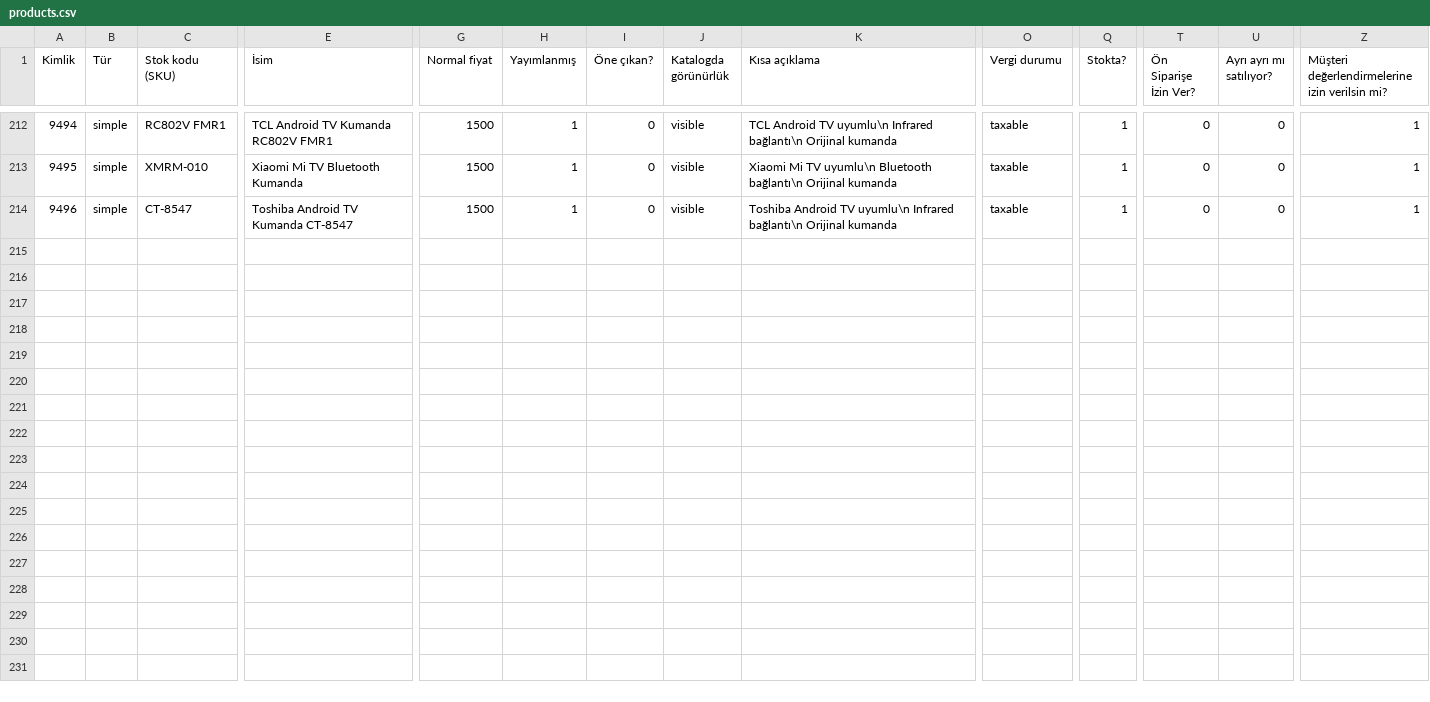
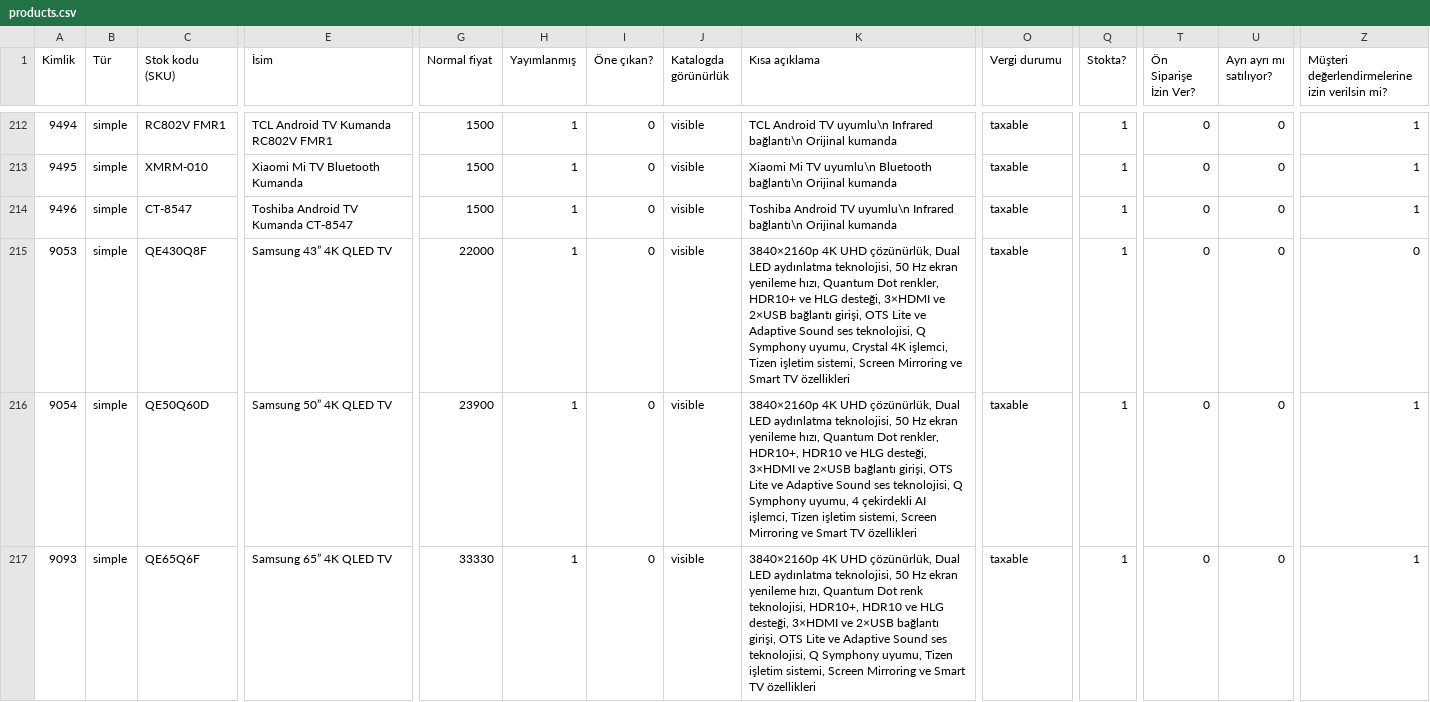
Before and after one commit to gilanli89/zorluplus, a CSV file: public/data/products.csv, drawn as a sheet; only a part is shown, gaps mark what is left out; rows hold the shown columns only; the diff covers the shown part only; the diff names each change by its address in the sheet, - before the commit and + after, or states it on an @@ line.

```diff
--- a/public/data/products.csv
+++ b/public/data/products.csv
+row 215: 9053 | simple | QE430Q8F | Samsung 43” 4K QLED TV | 22000 | 1 | 0 | visible | 3840×2160p 4K UHD çözünürlük, Dual LED aydınlatma teknolojisi, 50 Hz ekran yenileme hızı, Quantum Dot renkler, HDR10+ ve HLG desteği, 3×HDMI ve 2×USB bağlantı girişi, OTS Lite ve Adaptive Sound ses teknolojisi, Q Symphony uyumu, Crystal 4K işlemci, Tizen işletim sistemi, Screen Mirroring ve Smart TV özellikleri | taxable | 1 | 0 | 0 | 0
+row 216: 9054 | simple | QE50Q60D | Samsung 50” 4K QLED TV | 23900 | 1 | 0 | visible | 3840×2160p 4K UHD çözünürlük, Dual LED aydınlatma teknolojisi, 50 Hz ekran yenileme hızı, Quantum Dot renkler, HDR10+, HDR10 ve HLG desteği, 3×HDMI ve 2×USB bağlantı girişi, OTS Lite ve Adaptive Sound ses teknolojisi, Q Symphony uyumu, 4 çekirdekli AI işlemci, Tizen işletim sistemi, Screen Mirroring ve Smart TV özellikleri | taxable | 1 | 0 | 0 | 1
+row 217: 9093 | simple | QE65Q6F | Samsung 65” 4K QLED TV | 33330 | 1 | 0 | visible | 3840×2160p 4K UHD çözünürlük, Dual LED aydınlatma teknolojisi, 50 Hz ekran yenileme hızı, Quantum Dot renk teknolojisi, HDR10+, HDR10 ve HLG desteği, 3×HDMI ve 2×USB bağlantı girişi, OTS Lite ve Adaptive Sound ses teknolojisi, Q Symphony uyumu, Tizen işletim sistemi, Screen Mirroring ve Smart TV özellikleri | taxable | 1 | 0 | 0 | 1
```
Also changed, not shown: 3 added rows elsewhere in this file.
